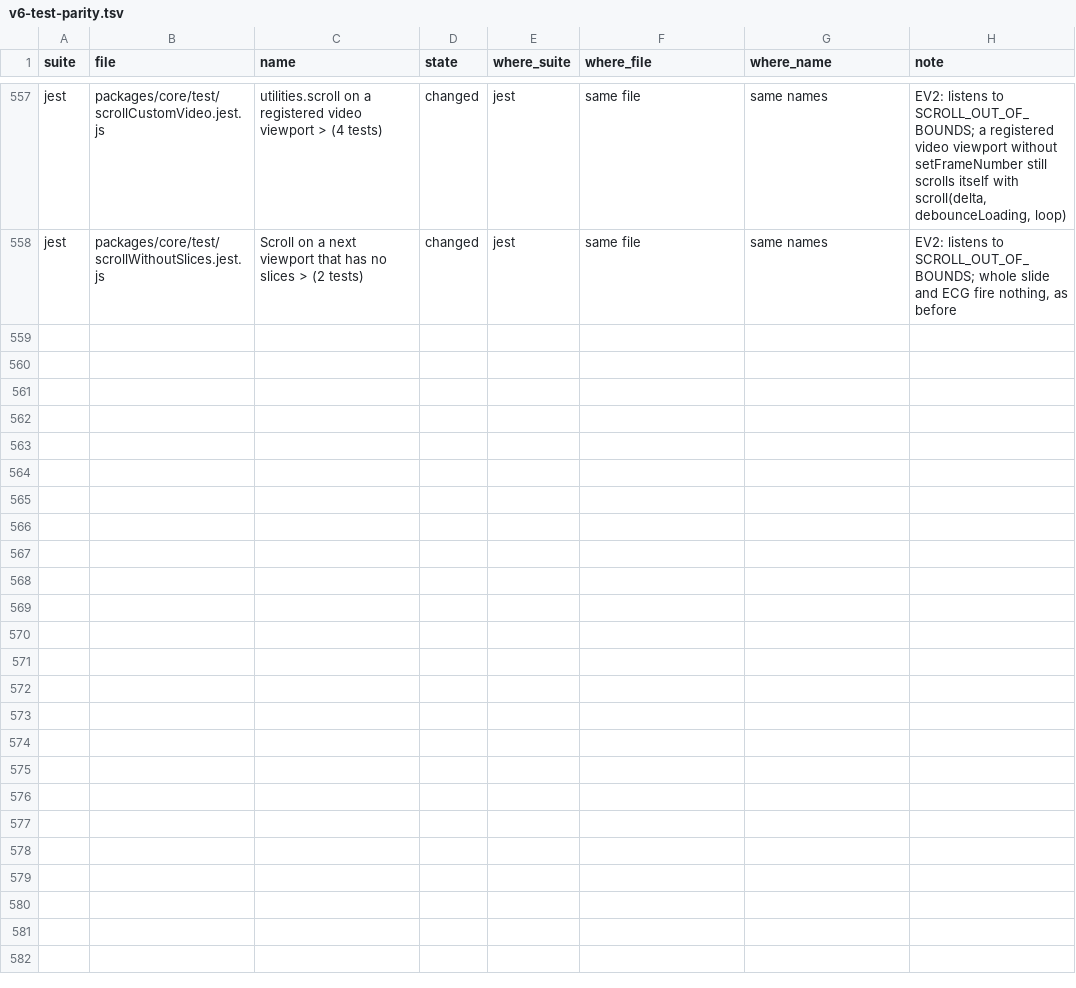
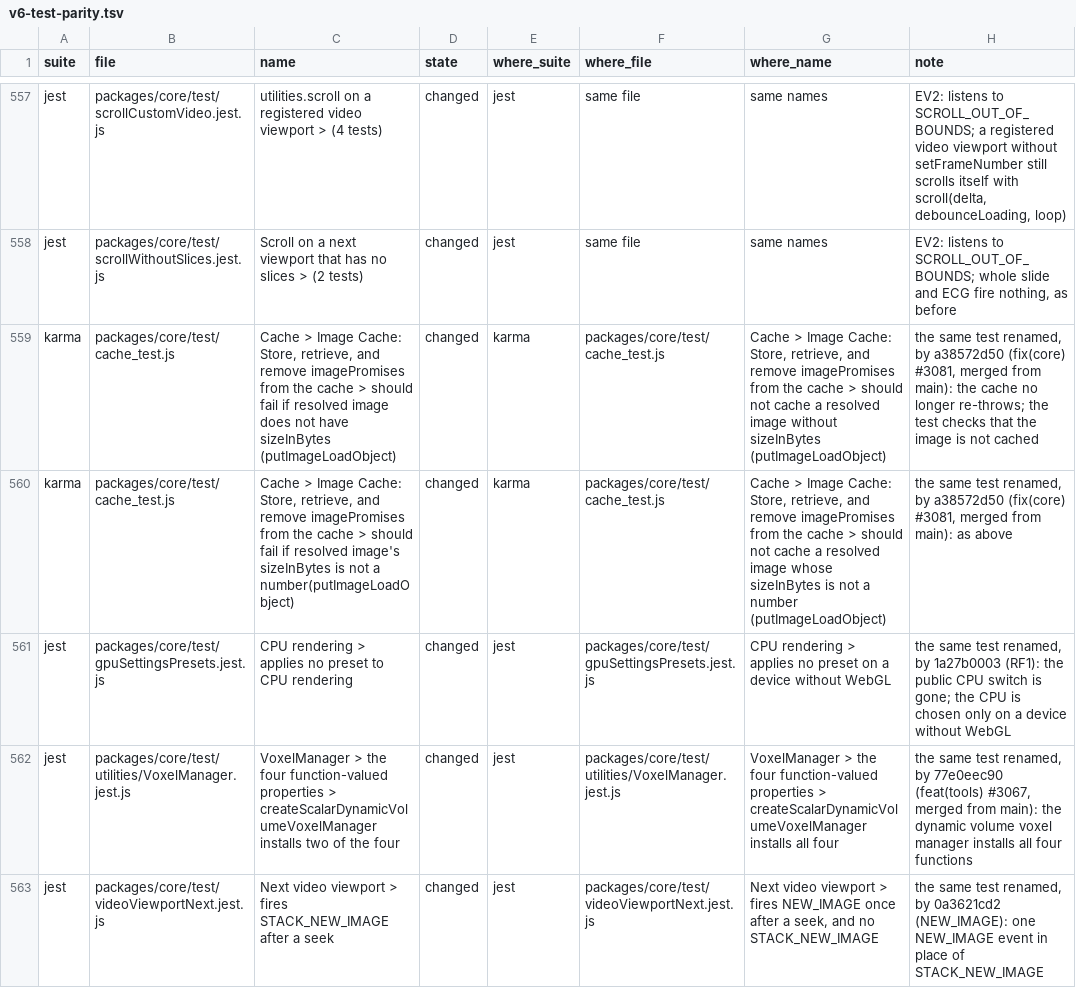
Before and after one commit to cornerstonejs/cornerstone3D, a TSV file: v6-test-parity.tsv, drawn as a sheet; only a part is shown, gaps mark what is left out; the diff covers the shown part only; the diff names each change by its address in the sheet, - before the commit and + after, or states it on an @@ line.

```diff
--- a/v6-test-parity.tsv
+++ b/v6-test-parity.tsv
+row 559: karma | packages/core/test/cache_test.js | Cache > Image Cache: Store, retrieve, and remove imagePromises from the cache > should fail if resolved image does not have sizeInBytes (putImageLoadObject) | changed | karma | packages/core/test/cache_test.js | Cache > Image Cache: Store, retrieve, and remove imagePromises from the cache > should not cache a resolved image without sizeInBytes (putImageLoadObject) | the same test renamed, by a38572d50 (fix(core) #3081, merged from main): the cache no longer re-throws; the test checks that the image is not cached
+row 560: karma | packages/core/test/cache_test.js | Cache > Image Cache: Store, retrieve, and remove imagePromises from the cache > should fail if resolved image's sizeInBytes is not a number(putImageLoadObject) | changed | karma | packages/core/test/cache_test.js | Cache > Image Cache: Store, retrieve, and remove imagePromises from the cache > should not cache a resolved image whose sizeInBytes is not a number (putImageLoadObject) | the same test renamed, by a38572d50 (fix(core) #3081, merged from main): as above
+row 561: jest | packages/core/test/gpuSettingsPresets.jest.js | CPU rendering > applies no preset to CPU rendering | changed | jest | packages/core/test/gpuSettingsPresets.jest.js | CPU rendering > applies no preset on a device without WebGL | the same test renamed, by 1a27b0003 (RF1): the public CPU switch is gone; the CPU is chosen only on a device without WebGL
+row 562: jest | packages/core/test/utilities/VoxelManager.jest.js | VoxelManager > the four function-valued properties > createScalarDynamicVolumeVoxelManager installs two of the four | changed | jest | packages/core/test/utilities/VoxelManager.jest.js | VoxelManager > the four function-valued properties > createScalarDynamicVolumeVoxelManager installs all four | the same test renamed, by 77e0eec90 (feat(tools) #3067, merged from main): the dynamic volume voxel manager installs all four functions
+row 563: jest | packages/core/test/videoViewportNext.jest.js | Next video viewport > fires STACK_NEW_IMAGE after a seek | changed | jest | packages/core/test/videoViewportNext.jest.js | Next video viewport > fires NEW_IMAGE once after a seek, and no STACK_NEW_IMAGE | the same test renamed, by 0a3621cd2 (NEW_IMAGE): one NEW_IMAGE event in place of STACK_NEW_IMAGE
```
Also changed, not shown: 4 added rows elsewhere in this file, 48 other files.
